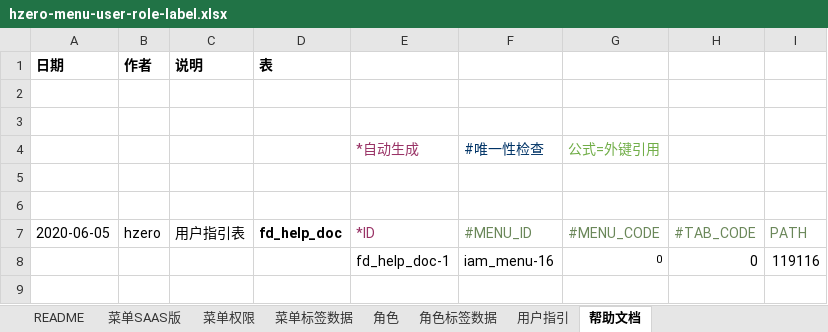
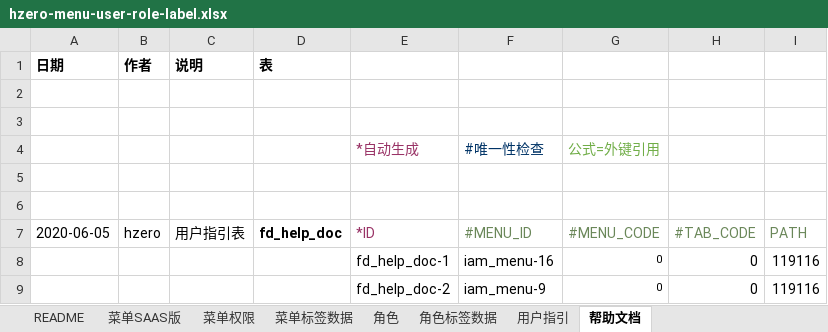
Before and after one commit to open-hand/code-repo-service, an Excel workbook: src/main/resources/script/db/init-data/hrds_code_repo/hzero_platform/hzero-menu-user-role-label.xlsx, sheet 帮助文档, drawn as a sheet; values as stored, in another font and other column widths than the file's, no borders; the diff names each change by its address in the sheet, - before the commit and + after, or states it on an @@ line.

Commit message:
[FIX] 修改execl

```diff
--- a/src/main/resources/script/db/init-data/hrds_code_repo/hzero_platform/hzero-menu-user-role-label.xlsx (sheet 帮助文档)
+++ b/src/main/resources/script/db/init-data/hrds_code_repo/hzero_platform/hzero-menu-user-role-label.xlsx (sheet 帮助文档)
+row 9:  |  |  |  | fd_help_doc-2 | iam_menu-9 | 0 | 0 | 119116
```
